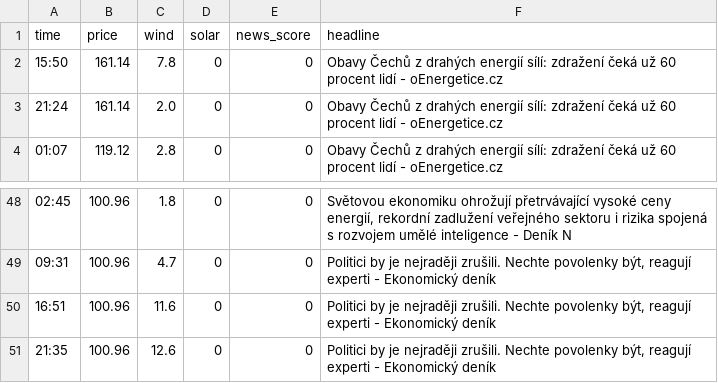
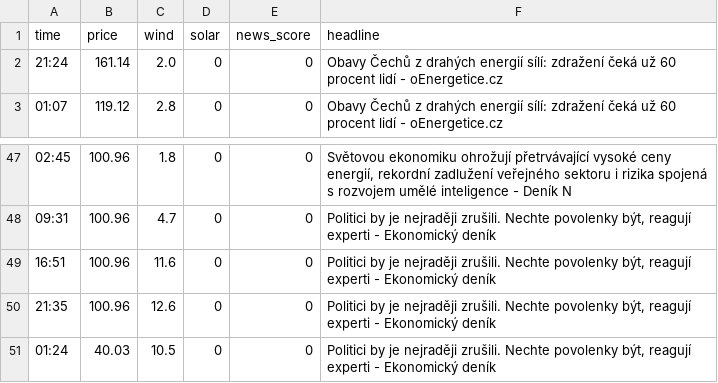
Before and after one commit to rousmartin0-netizen/energy-ai-startup, a CSV file: market_history.csv, drawn as a sheet; only a part is shown, gaps mark what is left out; removed rows and columns are numbered as before the commit, all else as after; the diff names each change by its address in the sheet, - before the commit and + after, or states it on an @@ line.

Commit message:
Update market data [skip ci]

```diff
--- a/market_history.csv
+++ b/market_history.csv
-row 2: 15:50 | 161.14 | 7.8 | 0 | 0 | Obavy Čechů z drahých energií sílí: zdražení čeká už 60 procent lidí - oEnergetice.cz
+row 51: 01:24 | 40.03 | 10.5 | 0 | 0 | Politici by je nejraději zrušili. Nechte povolenky být, reagují experti - Ekonomický deník
```
